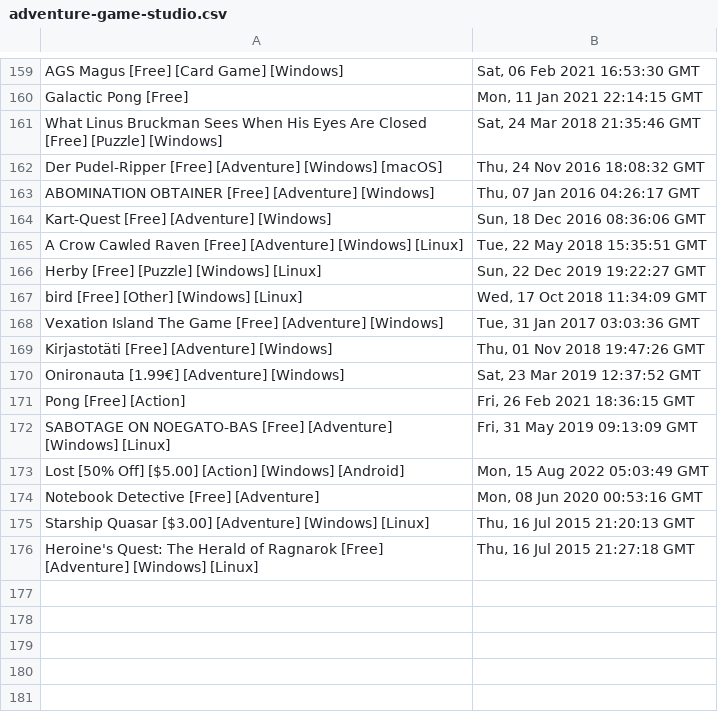
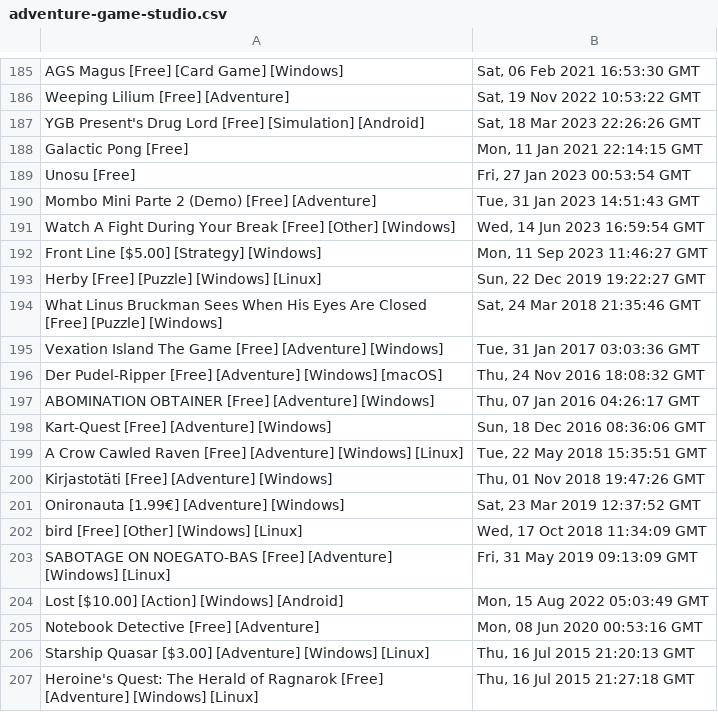
Before and after one commit to Morphclue/godot-trend, a CSV file: data/adventure-game-studio.csv, drawn as a sheet; only a part is shown, gaps mark what is left out; removed rows and columns are numbered as before the commit, all else as after; the diff covers the shown part only; the diff names each change by its address in the sheet, - before the commit and + after, or states it on an @@ line.

```diff
--- a/data/adventure-game-studio.csv
+++ b/data/adventure-game-studio.csv
+row 186: Weeping Lilium [Free] [Adventure] | Sat, 19 Nov 2022 10:53:22 GMT
+row 187: YGB Present's Drug Lord [Free] [Simulation] [Android] | Sat, 18 Mar 2023 22:26:26 GMT
+row 189: Unosu [Free] | Fri, 27 Jan 2023 00:53:54 GMT
+row 190: Mombo Mini Parte 2 (Demo) [Free] [Adventure] | Tue, 31 Jan 2023 14:51:43 GMT
+row 191: Watch A Fight During Your Break [Free] [Other] [Windows] | Wed, 14 Jun 2023 16:59:54 GMT
+row 192: Front Line [$5.00] [Strategy] [Windows] | Mon, 11 Sep 2023 11:46:27 GMT
@@ row 166 moved to row 193: Herby [Free] [Puzzle] [Windows] [Linux] @@
@@ row 168 moved to row 195: Vexation Island The Game [Free] [Adventu… @@
-row 171: Pong [Free] [Action] | Fri, 26 Feb 2021 18:36:15 GMT
@@ row 167 moved to row 202: bird [Free] [Other] [Windows] [Linux] @@
-A204: Lost [50% Off] [$5.00] [Action] [Windows]…
+A204: Lost [$10.00] [Action] [Windows]…
```
Also changed, not shown: 33 added rows, 7 removed rows and 102 moved rows elsewhere in this file, data/appgamekit.csv, data/dragonruby-gtk.csv, 39 other files.
